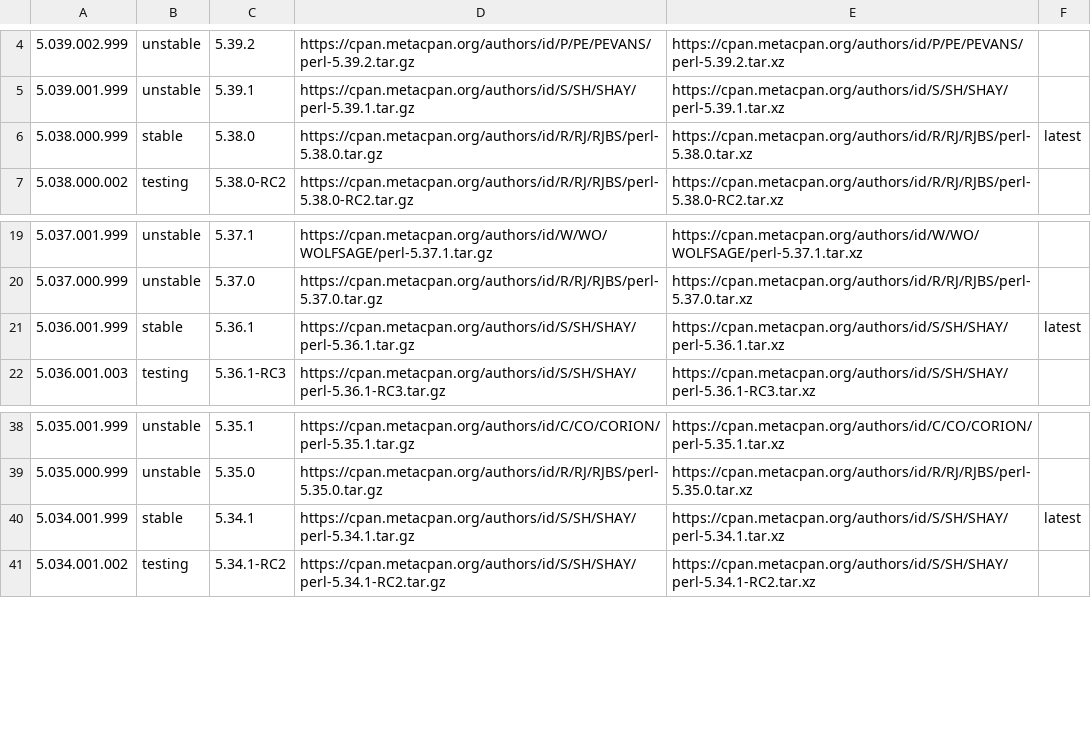
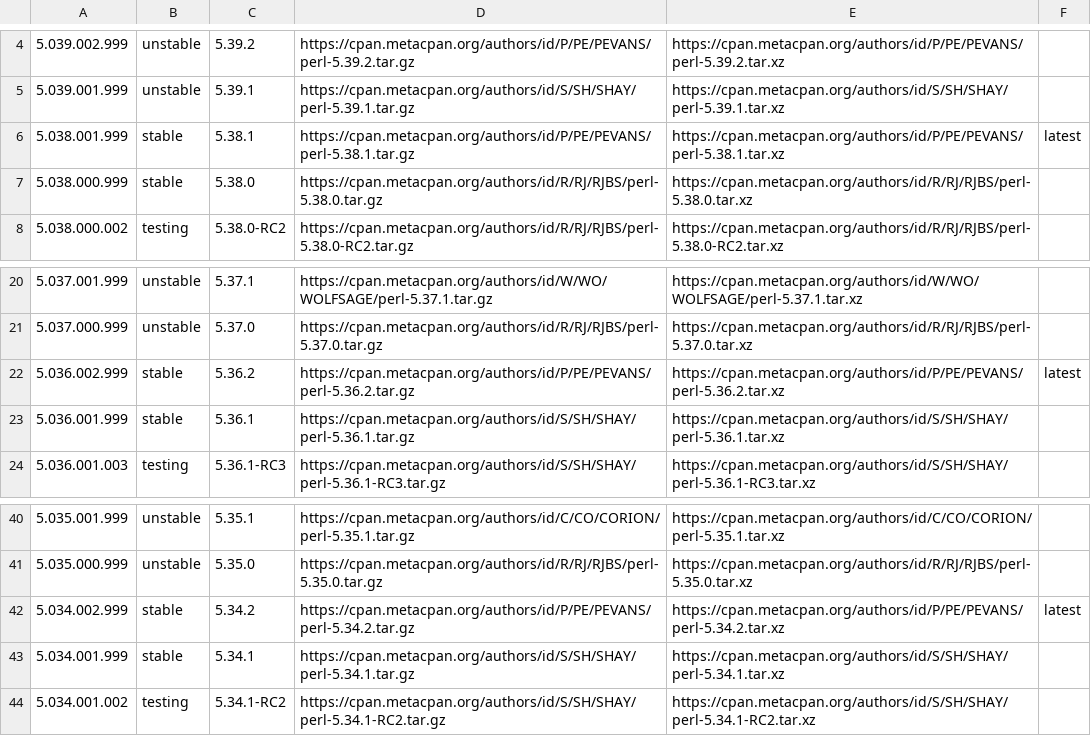
Before and after one commit to skaji/perl-releases, a CSV file: perl-releases.v1.csv, drawn as a sheet; only a part is shown, gaps mark what is left out.

```diff
--- a/perl-releases.v1.csv
+++ b/perl-releases.v1.csv
@@ -5,3 +5,4 @@
 5.039.001.999,unstable,5.39.1,https://cpan.metacpan.org/authors/id/S/SH/SHAY/perl-5.39.1.tar.gz,https://cpan.metacpan.org/authors/id/S/SH/SHAY/perl-5.39.1.tar.xz,,
-5.038.000.999,stable,5.38.0,https://cpan.metacpan.org/authors/id/R/RJ/RJBS/perl-5.38.0.tar.gz,https://cpan.metacpan.org/authors/id/R/RJ/RJBS/perl-5.38.0.tar.xz,latest,
+5.038.001.999,stable,5.38.1,https://cpan.metacpan.org/authors/id/P/PE/PEVANS/perl-5.38.1.tar.gz,https://cpan.metacpan.org/authors/id/P/PE/PEVANS/perl-5.38.1.tar.xz,latest,
+5.038.000.999,stable,5.38.0,https://cpan.metacpan.org/authors/id/R/RJ/RJBS/perl-5.38.0.tar.gz,https://cpan.metacpan.org/authors/id/R/RJ/RJBS/perl-5.38.0.tar.xz,,
 5.038.000.002,testing,5.38.0-RC2,https://cpan.metacpan.org/authors/id/R/RJ/RJBS/perl-5.38.0-RC2.tar.gz,https://cpan.metacpan.org/authors/id/R/RJ/RJBS/perl-5.38.0-RC2.tar.xz,,
@@ -20,3 +21,4 @@
 5.037.000.999,unstable,5.37.0,https://cpan.metacpan.org/authors/id/R/RJ/RJBS/perl-5.37.0.tar.gz,https://cpan.metacpan.org/authors/id/R/RJ/RJBS/perl-5.37.0.tar.xz,,
-5.036.001.999,stable,5.36.1,https://cpan.metacpan.org/authors/id/S/SH/SHAY/perl-5.36.1.tar.gz,https://cpan.metacpan.org/authors/id/S/SH/SHAY/perl-5.36.1.tar.xz,latest,
+5.036.002.999,stable,5.36.2,https://cpan.metacpan.org/authors/id/P/PE/PEVANS/perl-5.36.2.tar.gz,https://cpan.metacpan.org/authors/id/P/PE/PEVANS/perl-5.36.2.tar.xz,latest,
+5.036.001.999,stable,5.36.1,https://cpan.metacpan.org/authors/id/S/SH/SHAY/perl-5.36.1.tar.gz,https://cpan.metacpan.org/authors/id/S/SH/SHAY/perl-5.36.1.tar.xz,,
 5.036.001.003,testing,5.36.1-RC3,https://cpan.metacpan.org/authors/id/S/SH/SHAY/perl-5.36.1-RC3.tar.gz,https://cpan.metacpan.org/authors/id/S/SH/SHAY/perl-5.36.1-RC3.tar.xz,,
@@ -39,3 +41,4 @@
 5.035.000.999,unstable,5.35.0,https://cpan.metacpan.org/authors/id/R/RJ/RJBS/perl-5.35.0.tar.gz,https://cpan.metacpan.org/authors/id/R/RJ/RJBS/perl-5.35.0.tar.xz,,
-5.034.001.999,stable,5.34.1,https://cpan.metacpan.org/authors/id/S/SH/SHAY/perl-5.34.1.tar.gz,https://cpan.metacpan.org/authors/id/S/SH/SHAY/perl-5.34.1.tar.xz,latest,
+5.034.002.999,stable,5.34.2,https://cpan.metacpan.org/authors/id/P/PE/PEVANS/perl-5.34.2.tar.gz,https://cpan.metacpan.org/authors/id/P/PE/PEVANS/perl-5.34.2.tar.xz,latest,
+5.034.001.999,stable,5.34.1,https://cpan.metacpan.org/authors/id/S/SH/SHAY/perl-5.34.1.tar.gz,https://cpan.metacpan.org/authors/id/S/SH/SHAY/perl-5.34.1.tar.xz,,
 5.034.001.002,testing,5.34.1-RC2,https://cpan.metacpan.org/authors/id/S/SH/SHAY/perl-5.34.1-RC2.tar.gz,https://cpan.metacpan.org/authors/id/S/SH/SHAY/perl-5.34.1-RC2.tar.xz,,
```
